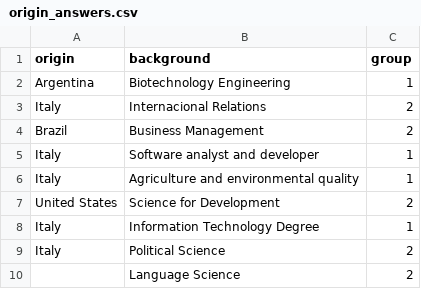
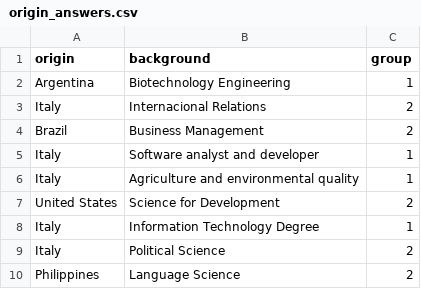
Before and after one commit to Mariana-Rezende/Crash_Course_1_ICT4D, a CSV file: data-in-practice/origin_answers.csv, drawn as a sheet.

```diff
--- a/data-in-practice/origin_answers.csv
+++ b/data-in-practice/origin_answers.csv
@@ -9,2 +9,2 @@ Italy;Information Technology Degree;1
 Italy;Political Science;2
-;Language Science;2
+Philippines;Language Science;2
```
Also changed, not shown: docs/data-in-practice/origin_answers.csv, 6 other files.
